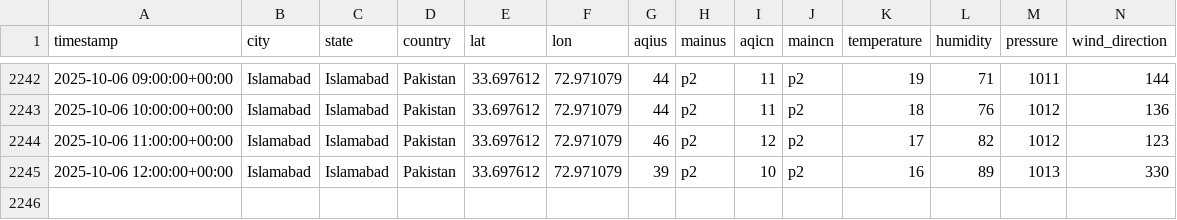
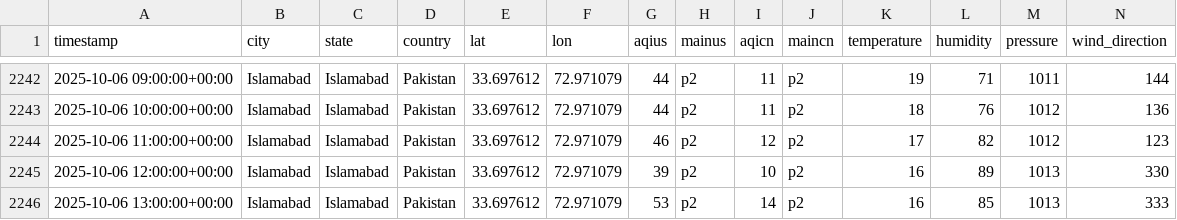
Before and after one commit to JawadAhmadCS/AQI_Predictor, a CSV file: data/features.csv, drawn as a sheet; only a part is shown, gaps mark what is left out; rows hold the shown columns only; the diff names each change by its address in the sheet, - before the commit and + after, or states it on an @@ line.

```diff
--- a/data/features.csv
+++ b/data/features.csv
+row 2246: 2025-10-06 13:00:00+00:00 | Islamabad | Islamabad | Pakistan | 33.697612 | 72.971079 | 53 | p2 | 14 | p2 | 16 | 85 | 1013 | 333
```
Also changed, not shown: data/weather_init.csv.
